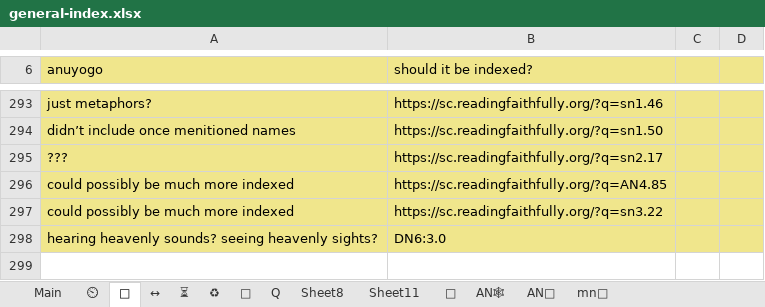
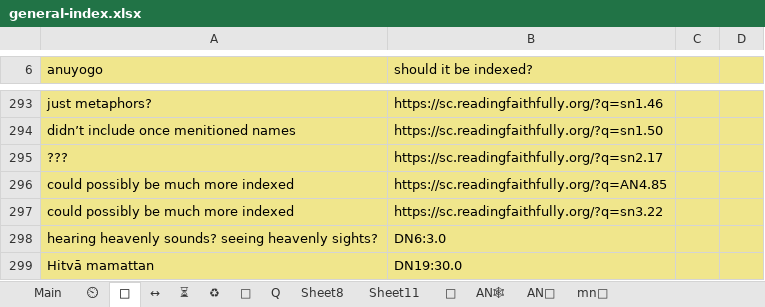
Before and after one commit to thesunshade/CIPS, an Excel workbook: src/data/general-index.xlsx, sheet 🤔, drawn as a sheet; only a part is shown, gaps mark what is left out; values as stored, in another font and other column widths than the file's, no borders; the diff names each change by its address in the sheet, - before the commit and + after, or states it on an @@ line.

```diff
--- a/src/data/general-index.xlsx (sheet 🤔)
+++ b/src/data/general-index.xlsx (sheet 🤔)
+row 299: Hitvā mamattan | DN19:30.0
```
Also changed, not shown: sheet Main, 3 other files.
